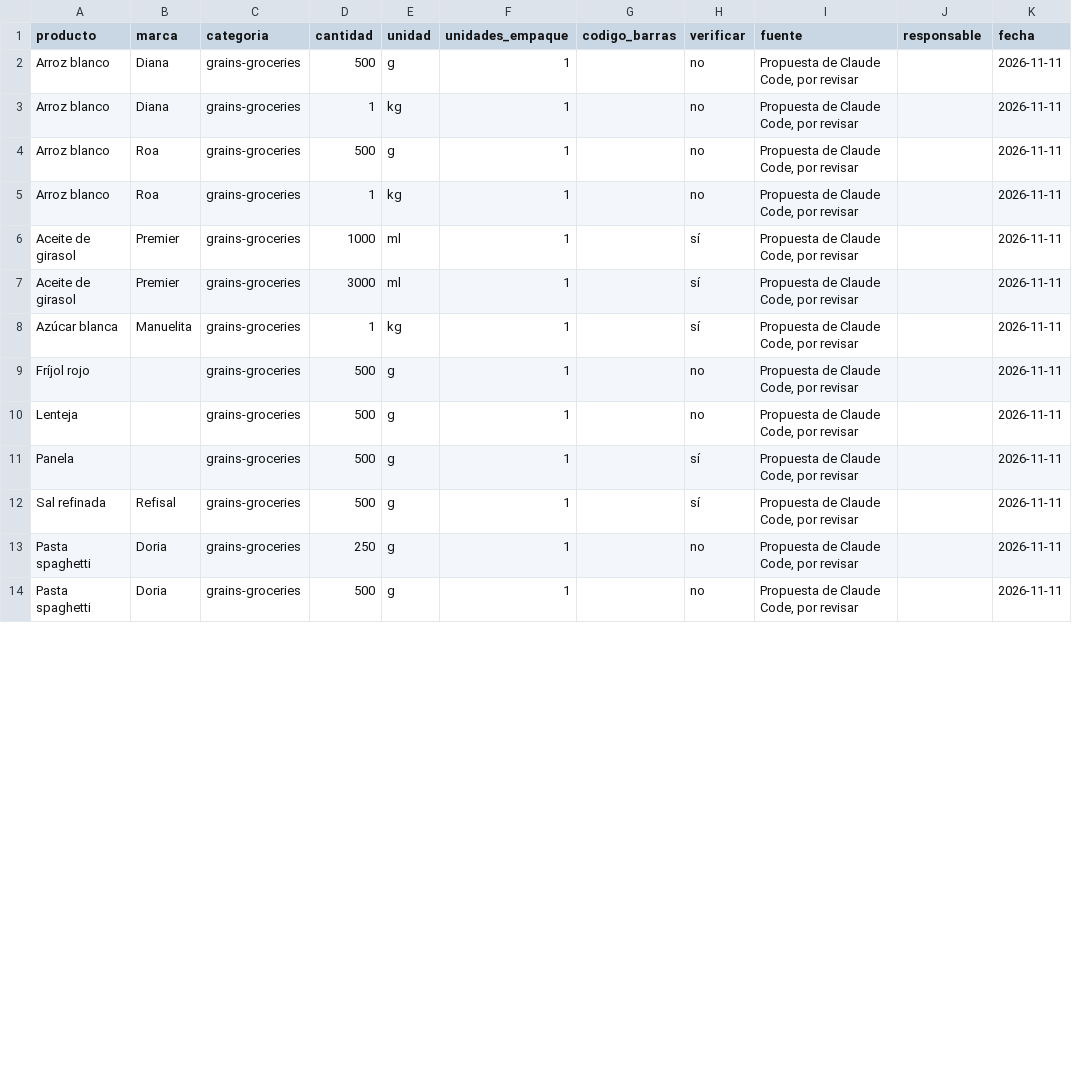
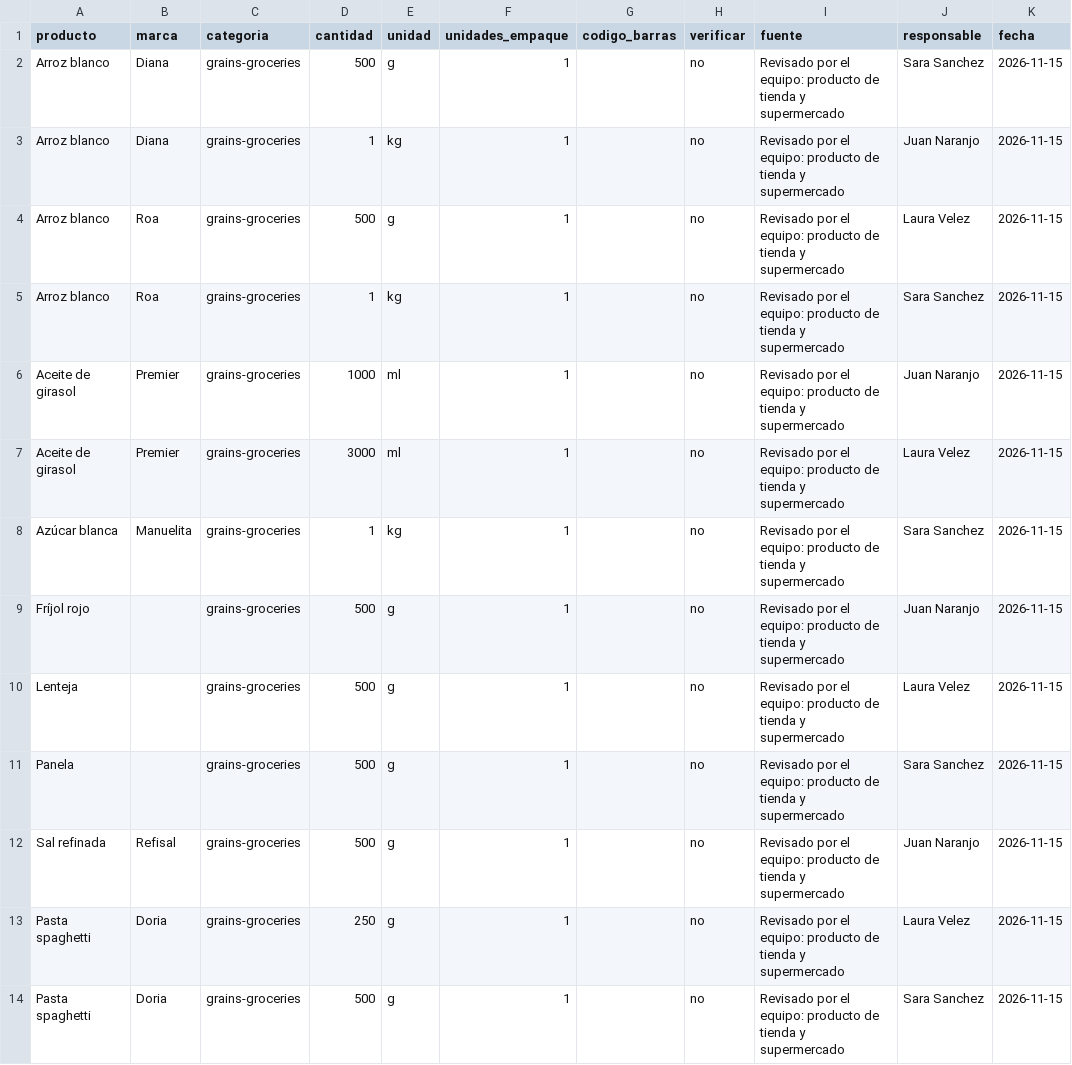
Before and after one commit to JuanJo0775/Sistema_valora_B, a CSV file: seed/productos.csv, drawn as a sheet; only a part is shown; the diff covers the shown part only.

Commit message:
chore(seed): productos verificados por el equipo y referencia SIPSA del 13-nov-2026

```diff
--- a/seed/productos.csv
+++ b/seed/productos.csv
@@ -1,14 +1,14 @@
 producto;marca;categoria;cantidad;unidad;unidades_empaque;codigo_barras;verificar;fuente;responsable;fecha
-Arroz blanco;Diana;grains-groceries;500;g;1;;no;Propuesta de Claude Code, por revisar;;2026-11-11
-Arroz blanco;Diana;grains-groceries;1;kg;1;;no;Propuesta de Claude Code, por revisar;;2026-11-11
-Arroz blanco;Roa;grains-groceries;500;g;1;;no;Propuesta de Claude Code, por revisar;;2026-11-11
-Arroz blanco;Roa;grains-groceries;1;kg;1;;no;Propuesta de Claude Code, por revisar;;2026-11-11
-Aceite de girasol;Premier;grains-groceries;1000;ml;1;;sí;Propuesta de Claude Code, por revisar;;2026-11-11
-Aceite de girasol;Premier;grains-groceries;3000;ml;1;;sí;Propuesta de Claude Code, por revisar;;2026-11-11
-Azúcar blanca;Manuelita;grains-groceries;1;kg;1;;sí;Propuesta de Claude Code, por revisar;;2026-11-11
-Fríjol rojo;;grains-groceries;500;g;1;;no;Propuesta de Claude Code, por revisar;;2026-11-11
-Lenteja;;grains-groceries;500;g;1;;no;Propuesta de Claude Code, por revisar;;2026-11-11
-Panela;;grains-groceries;500;g;1;;sí;Propuesta de Claude Code, por revisar;;2026-11-11
-Sal refinada;Refisal;grains-groceries;500;g;1;;sí;Propuesta de Claude Code, por revisar;;2026-11-11
-Pasta spaghetti;Doria;grains-groceries;250;g;1;;no;Propuesta de Claude Code, por revisar;;2026-11-11
-Pasta spaghetti;Doria;grains-groceries;500;g;1;;no;Propuesta de Claude Code, por revisar;;2026-11-11
+Arroz blanco;Diana;grains-groceries;500;g;1;;no;Revisado por el equipo: producto de tienda y supermercado;Sara Sanchez;2026-11-15
+Arroz blanco;Diana;grains-groceries;1;kg;1;;no;Revisado por el equipo: producto de tienda y supermercado;Juan Naranjo;2026-11-15
+Arroz blanco;Roa;grains-groceries;500;g;1;;no;Revisado por el equipo: producto de tienda y supermercado;Laura Velez;2026-11-15
+Arroz blanco;Roa;grains-groceries;1;kg;1;;no;Revisado por el equipo: producto de tienda y supermercado;Sara Sanchez;2026-11-15
+Aceite de girasol;Premier;grains-groceries;1000;ml;1;;no;Revisado por el equipo: producto de tienda y supermercado;Juan Naranjo;2026-11-15
+Aceite de girasol;Premier;grains-groceries;3000;ml;1;;no;Revisado por el equipo: producto de tienda y supermercado;Laura Velez;2026-11-15
+Azúcar blanca;Manuelita;grains-groceries;1;kg;1;;no;Revisado por el equipo: producto de tienda y supermercado;Sara Sanchez;2026-11-15
+Fríjol rojo;;grains-groceries;500;g;1;;no;Revisado por el equipo: producto de tienda y supermercado;Juan Naranjo;2026-11-15
+Lenteja;;grains-groceries;500;g;1;;no;Revisado por el equipo: producto de tienda y supermercado;Laura Velez;2026-11-15
+Panela;;grains-groceries;500;g;1;;no;Revisado por el equipo: producto de tienda y supermercado;Sara Sanchez;2026-11-15
+Sal refinada;Refisal;grains-groceries;500;g;1;;no;Revisado por el equipo: producto de tienda y supermercado;Juan Naranjo;2026-11-15
+Pasta spaghetti;Doria;grains-groceries;250;g;1;;no;Revisado por el equipo: producto de tienda y supermercado;Laura Velez;2026-11-15
+Pasta spaghetti;Doria;grains-groceries;500;g;1;;no;Revisado por el equipo: producto de tienda y supermercado;Sara Sanchez;2026-11-15
```
Also changed, not shown: 85 edited cells elsewhere in this file, 2 other files.
